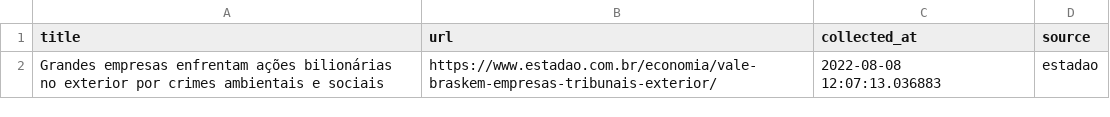
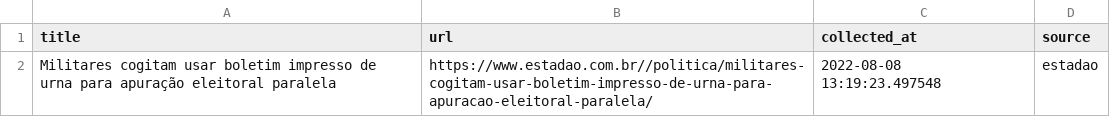
Before and after one commit to leodiegues/lidebot, a CSV file: data/latest_estadao.csv, drawn as a sheet.

```diff
--- a/data/latest_estadao.csv
+++ b/data/latest_estadao.csv
@@ -1,2 +1,2 @@
 title,url,collected_at,source
-Grandes empresas enfrentam ações bilionárias no exterior por crimes ambientais e sociais,https://www.estadao.com.br/economia/vale-braskem-empresas-tribunais-exterior/,2022-08-08 12:07:13.036883,estadao
+Militares cogitam usar boletim impresso de urna para apuração eleitoral paralela,https://www.estadao.com.br//politica/militares-cogitam-usar-boletim-impresso-de-urna-para-apuracao-eleitoral-paralela/,2022-08-08 13:19:23.497548,estadao
```
Also changed, not shown: data/latest_folha.csv, data/latest_g1.csv, 4 other files.
